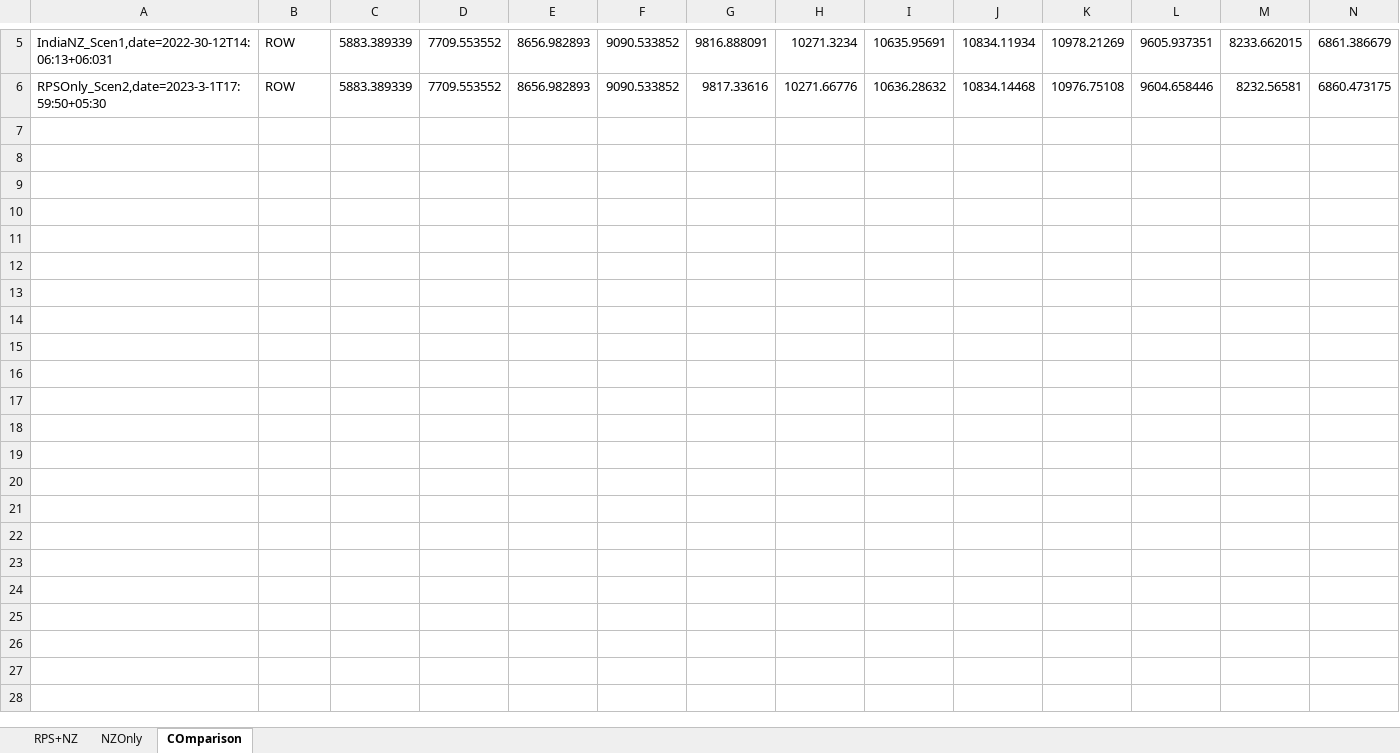
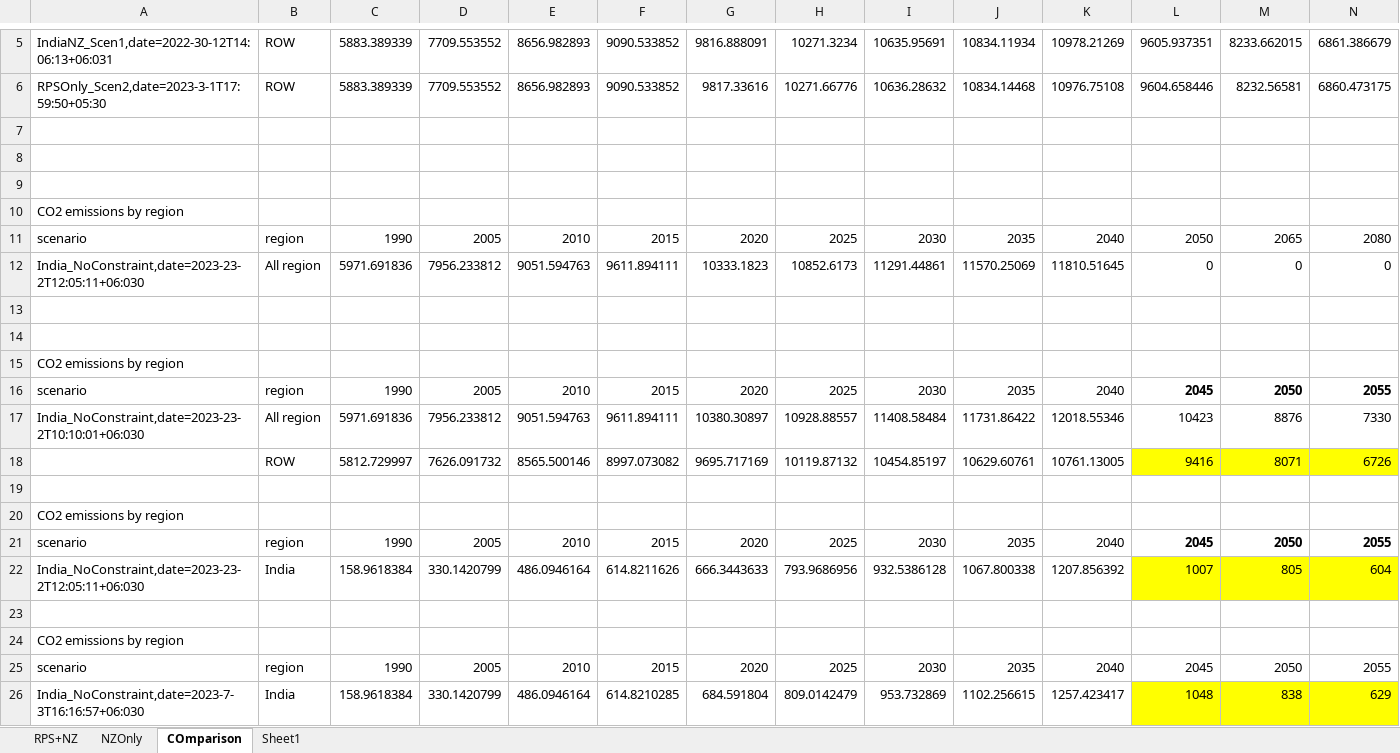
Before and after one commit to amnmalik/gcam-v6-ceew, an Excel workbook: input/India_NDC/NZ_India+ROW trajectory.xlsx, sheet COmparison, drawn as a sheet; only a part is shown, gaps mark what is left out; values as stored, in another font and other column widths than the file's, no borders; charts and pictures not drawn; rows hold the shown columns only; the diff names each change by its address in the sheet, - before the commit and + after, or states it on an @@ line.

Commit message:
update emission constraints for india and ROW based on new BAU

```diff
--- a/input/India_NDC/NZ_India+ROW trajectory.xlsx (sheet COmparison)
+++ b/input/India_NDC/NZ_India+ROW trajectory.xlsx (sheet COmparison)
+sheet tab: Sheet1
+row 7: (empty)
+row 8: (empty)
+row 9: (empty)
+row 10: CO2 emissions by region
+row 11: scenario | region | 1990 | 2005 | 2010 | 2015 | 2020 | 2025 | 2030 | 2035 | 2040 | 2050 | 2065 | 2080
+row 12: India_NoConstraint,date=2023-23-2T12:05:11+06:030 | All region | 5971.691836 | 7956.233812 | 9051.594763 | 9611.894111 | 10333.1823 | 10852.6173 | 11291.44861 | 11570.25069 | 11810.51645 | 0 | 0 | 0
+row 13: (empty)
+row 14: (empty)
+row 15: CO2 emissions by region
+row 16: scenario | region | 1990 | 2005 | 2010 | 2015 | 2020 | 2025 | 2030 | 2035 | 2040 | 2045 | 2050 | 2055
+row 17: India_NoConstraint,date=2023-23-2T10:10:01+06:030 | All region | 5971.691836 | 7956.233812 | 9051.594763 | 9611.894111 | 10380.30897 | 10928.88557 | 11408.58484 | 11731.86422 | 12018.55346 | 10423 | 8876 | 7330
+row 18:  | ROW | 5812.729997 | 7626.091732 | 8565.500146 | 8997.073082 | 9695.717169 | 10119.87132 | 10454.85197 | 10629.60761 | 10761.13005 | 9416 | 8071 | 6726
+row 19: (empty)
+row 20: CO2 emissions by region
+row 21: scenario | region | 1990 | 2005 | 2010 | 2015 | 2020 | 2025 | 2030 | 2035 | 2040 | 2045 | 2050 | 2055
+row 22: India_NoConstraint,date=2023-23-2T12:05:11+06:030 | India | 158.9618384 | 330.1420799 | 486.0946164 | 614.8211626 | 666.3443633 | 793.9686956 | 932.5386128 | 1067.800338 | 1207.856392 | 1007 | 805 | 604
+row 23: (empty)
+row 24: CO2 emissions by region
+row 25: scenario | region | 1990 | 2005 | 2010 | 2015 | 2020 | 2025 | 2030 | 2035 | 2040 | 2045 | 2050 | 2055
+row 26: India_NoConstraint,date=2023-7-3T16:16:57+06:030 | India | 158.9618384 | 330.1420799 | 486.0946164 | 614.8210285 | 684.591804 | 809.0142479 | 953.732869 | 1102.256615 | 1257.423417 | 1048 | 838 | 629
```
Also changed, not shown: sheet NZOnly, sheet RPS+NZ, charts or pictures.
